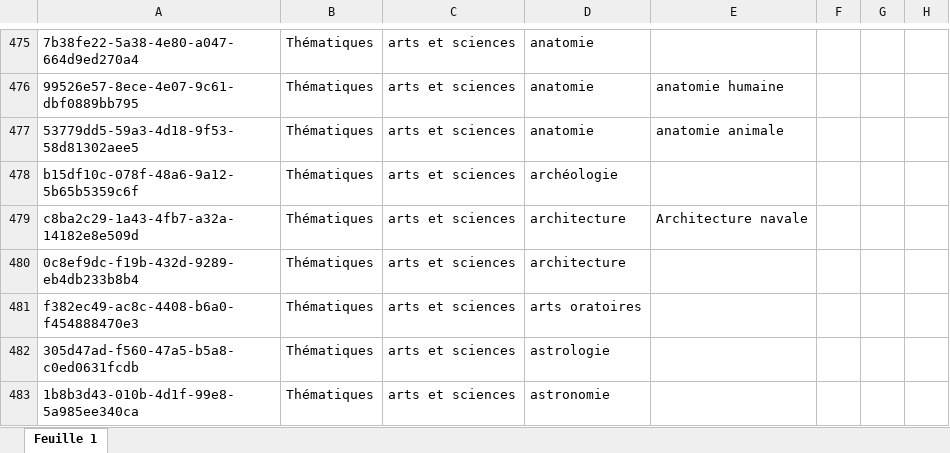
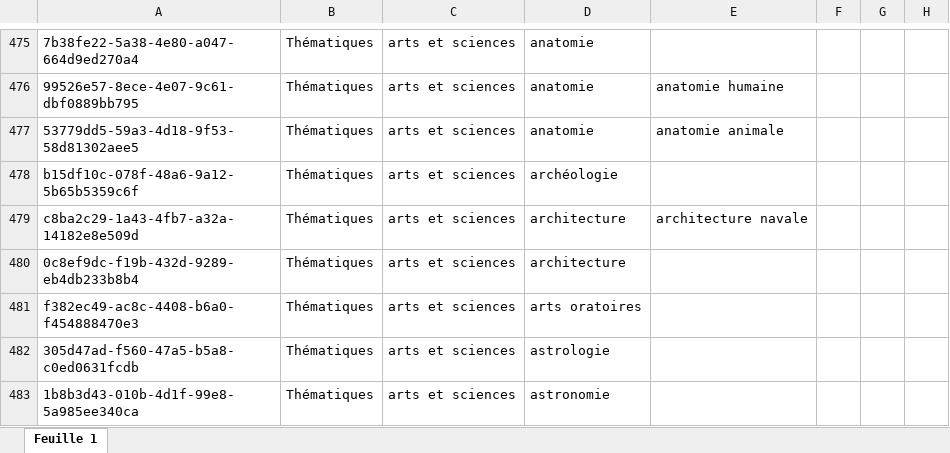
Before and after one commit to sherlock-iremus/sherlock-data, an Excel workbook: sources/mercure-galant/mg-vocabulaire-estampes.xlsx, sheet Feuille 1, drawn as a sheet; only a part is shown, gaps mark what is left out; values as stored, in another font and other column widths than the file's, no borders; charts and pictures not drawn; the diff covers the shown part only; the diff names each change by its address in the sheet, - before the commit and + after, or states it on an @@ line.

```diff
--- a/sources/mercure-galant/mg-vocabulaire-estampes.xlsx (sheet Feuille 1)
+++ b/sources/mercure-galant/mg-vocabulaire-estampes.xlsx (sheet Feuille 1)
-E479: Architecture navale
+E479: architecture navale
```
Also changed, not shown: 2 added rows, 2 removed rows, 9 edited cells and cell formats elsewhere in this sheet, sources/mercure-galant/mg-estampes.xlsx, 6 other files.
